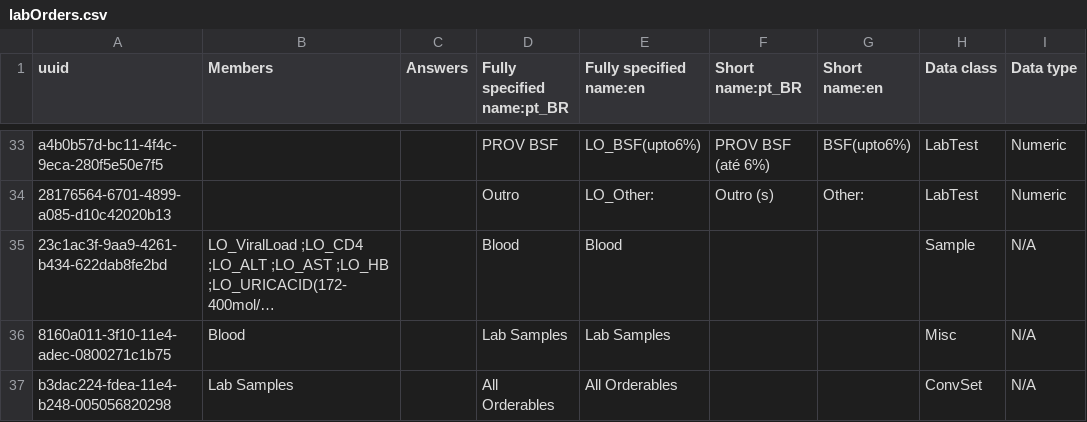
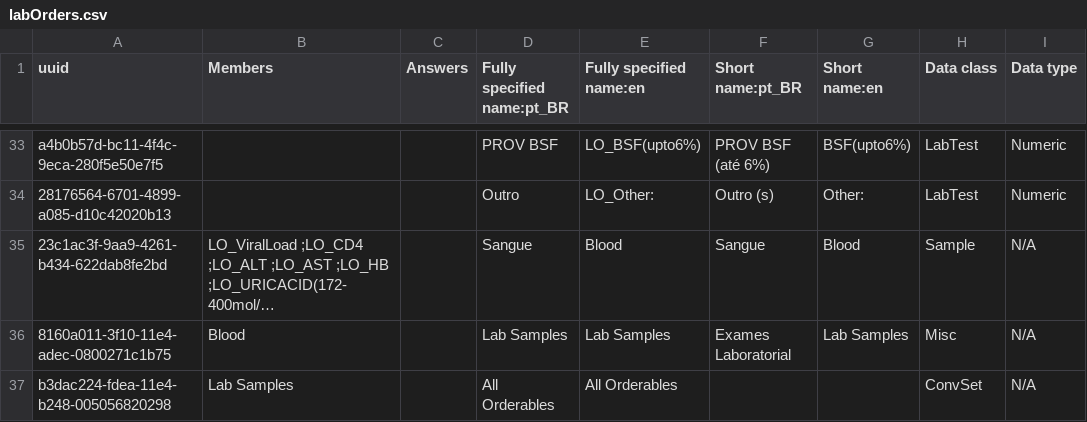
Before and after one commit to esaude/sesp-bahmni-metadata, a CSV file: configuration/concepts/labOrders.csv, drawn as a sheet; only a part is shown, gaps mark what is left out; long unchanged cells end in …; the diff names each change by its address in the sheet, - before the commit and + after, or states it on an @@ line.

Commit message:
Krishnan | MPOC-187 Added some translations

```diff
--- a/configuration/concepts/labOrders.csv
+++ b/configuration/concepts/labOrders.csv
-D35 (Fully specified name:pt_BR): Blood
+D35 (Fully specified name:pt_BR): Sangue
-F35 (Short name:pt_BR): (empty)
+F35 (Short name:pt_BR): Sangue
-G35 (Short name:en): (empty)
+G35 (Short name:en): Blood
-F36 (Short name:pt_BR): (empty)
+F36 (Short name:pt_BR): Exames Laboratorial
-G36 (Short name:en): (empty)
+G36 (Short name:en): Lab Samples
```
